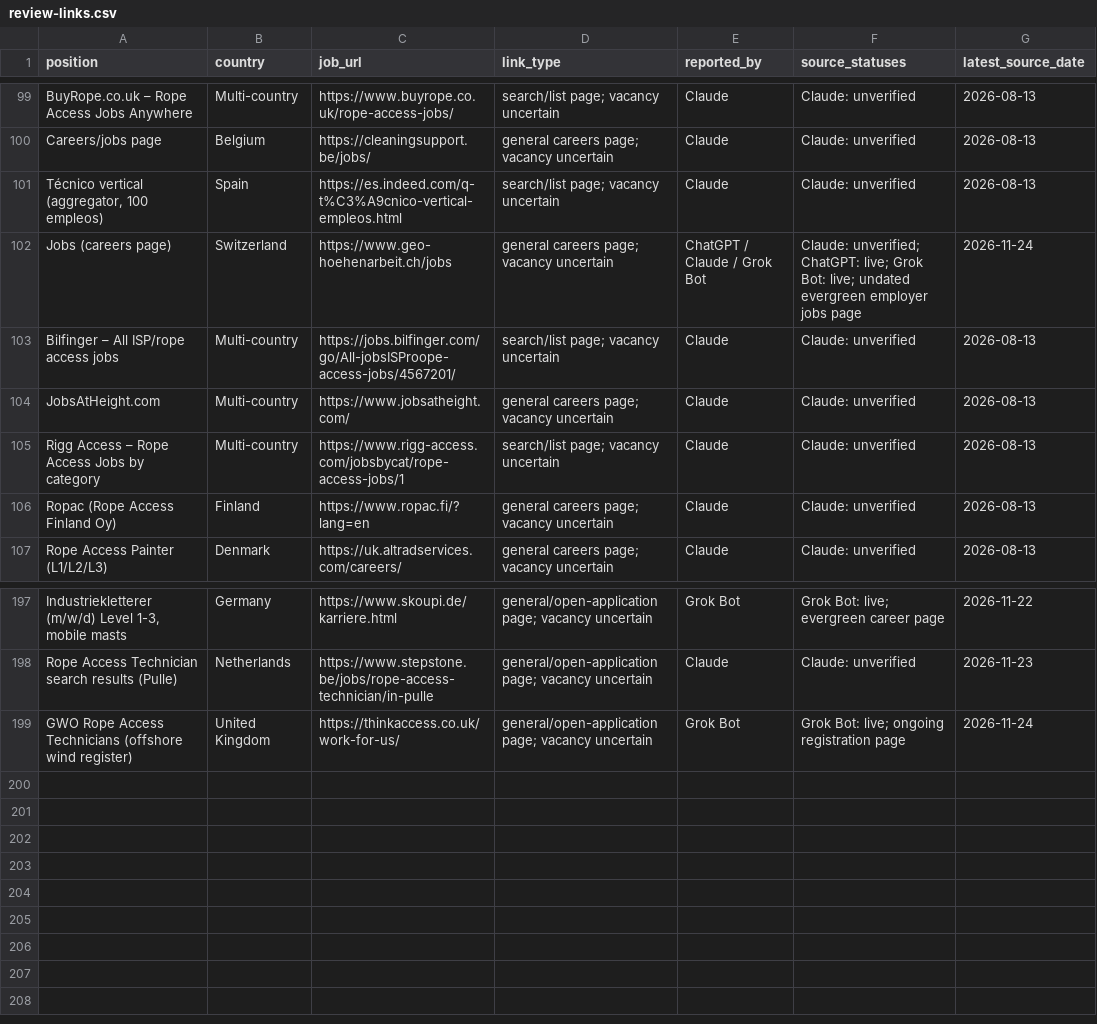
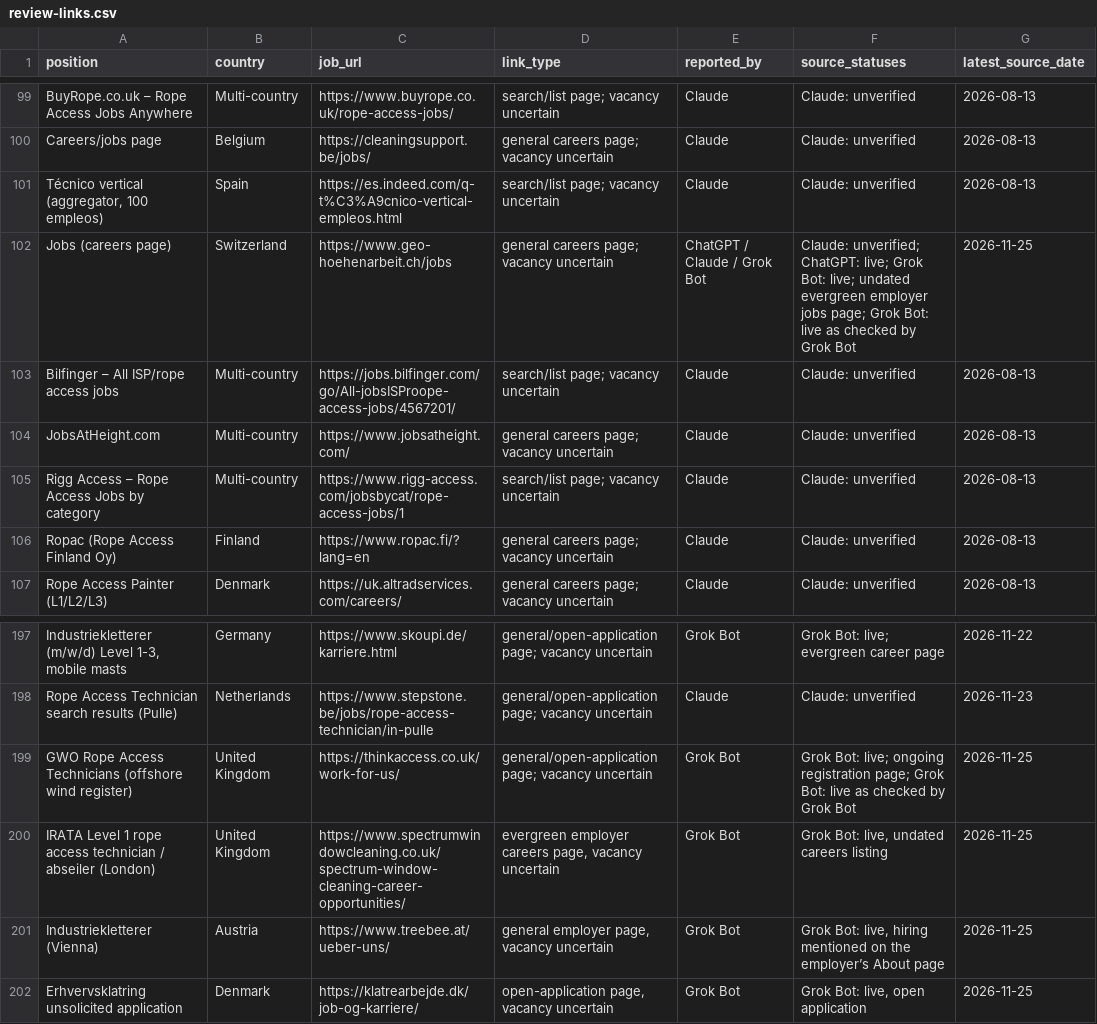
Before and after one commit to duvida13/Combined-Rope-Access-Job-Findings, a CSV file: review-links.csv, drawn as a sheet; only a part is shown, gaps mark what is left out; the diff names each change by its address in the sheet, - before the commit and + after, or states it on an @@ line.

```diff
--- a/review-links.csv
+++ b/review-links.csv
-F102 (source_statuses): …employer jobs page
+F102 (source_statuses): …employer jobs page; Grok Bot: live as checked by Grok Bot
-G102 (latest_source_date): 2026-11-24
+G102 (latest_source_date): 2026-11-25
-F199 (source_statuses): …ongoing registration page
+F199 (source_statuses): …ongoing registration page; Grok Bot: live as checked by Grok Bot
-G199 (latest_source_date): 2026-11-24
+G199 (latest_source_date): 2026-11-25
+row 200: IRATA Level 1 rope access technician / abseiler (London) | United Kingdom | https://www.spectrumwindowcleaning.co.uk/spectrum-window-cleaning-career-opportunities/ | evergreen employer careers page, vacancy uncertain | Grok Bot | Grok Bot: live, undated careers listing | 2026-11-25
+row 201: Industriekletterer (Vienna) | Austria | https://www.treebee.at/ueber-uns/ | general employer page, vacancy uncertain | Grok Bot | Grok Bot: live, hiring mentioned on the employer’s About page | 2026-11-25
+row 202: Erhvervsklatring unsolicited application | Denmark | https://klatrearbejde.dk/job-og-karriere/ | open-application page, vacancy uncertain | Grok Bot | Grok Bot: live, open application | 2026-11-25
```
Also changed, not shown: vacancies.csv, 9 other files.
